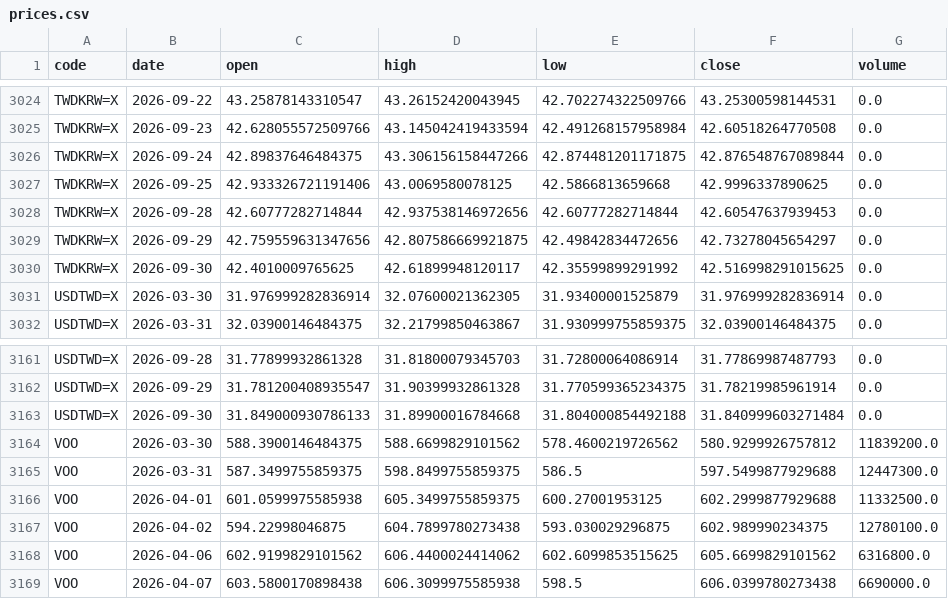
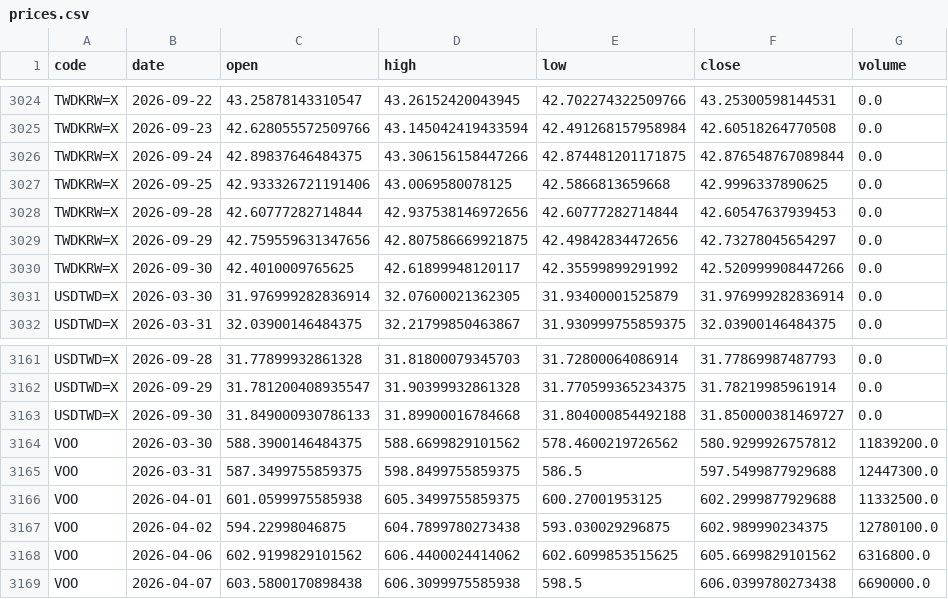
Before and after one commit to u6x06a/-tw-watchlist-data, a CSV file: data/prices.csv, drawn as a sheet; only a part is shown, gaps mark what is left out; the diff covers the shown part only.

```diff
--- a/data/prices.csv
+++ b/data/prices.csv
@@ -3029,3 +3029,3 @@ TWDKRW=X,2026-09-28,42.60777282714844,42.937538146972656,42.60777282714844,42.60
 TWDKRW=X,2026-09-29,42.759559631347656,42.807586669921875,42.49842834472656,42.73278045654297,0.0
-TWDKRW=X,2026-09-30,42.4010009765625,42.61899948120117,42.35599899291992,42.516998291015625,0.0
+TWDKRW=X,2026-09-30,42.4010009765625,42.61899948120117,42.35599899291992,42.520999908447266,0.0
 USDTWD=X,2026-03-30,31.976999282836914,32.07600021362305,31.93400001525879,31.976999282836914,0.0
@@ -3162,3 +3162,3 @@ USDTWD=X,2026-09-28,31.77899932861328,31.81800079345703,31.72800064086914,31.778
 USDTWD=X,2026-09-29,31.781200408935547,31.90399932861328,31.770599365234375,31.78219985961914,0.0
-USDTWD=X,2026-09-30,31.849000930786133,31.89900016784668,31.804000854492188,31.840999603271484,0.0
+USDTWD=X,2026-09-30,31.849000930786133,31.89900016784668,31.804000854492188,31.850000381469727,0.0
 VOO,2026-03-30,588.3900146484375,588.6699829101562,578.4600219726562,580.9299926757812,11839200.0
```
Also changed, not shown: 13 edited cells elsewhere in this file, 1 other file.
